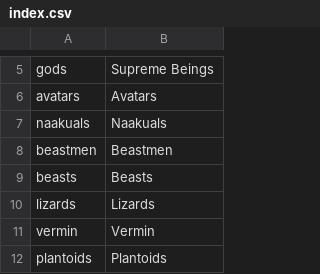
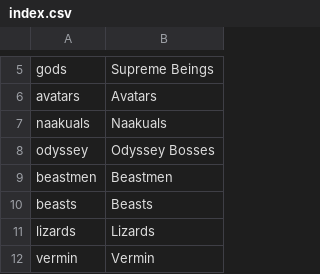
Before and after one commit to CAProjects/AltanaViewer, a CSV file: List/NPC/index.csv, drawn as a sheet; only a part is shown, gaps mark what is left out; the shorter side is filled out with more unchanged rows; the diff names each change by its address in the sheet, - before the commit and + after, or states it on an @@ line.

Commit message:
Odyssey Bosses Added
Added Missing Odyssey Bosses, 3 require confirmation

```diff
--- a/List/NPC/index.csv
+++ b/List/NPC/index.csv
+row 8: odyssey | Odyssey Bosses
```
Also changed, not shown: 2 other files.
